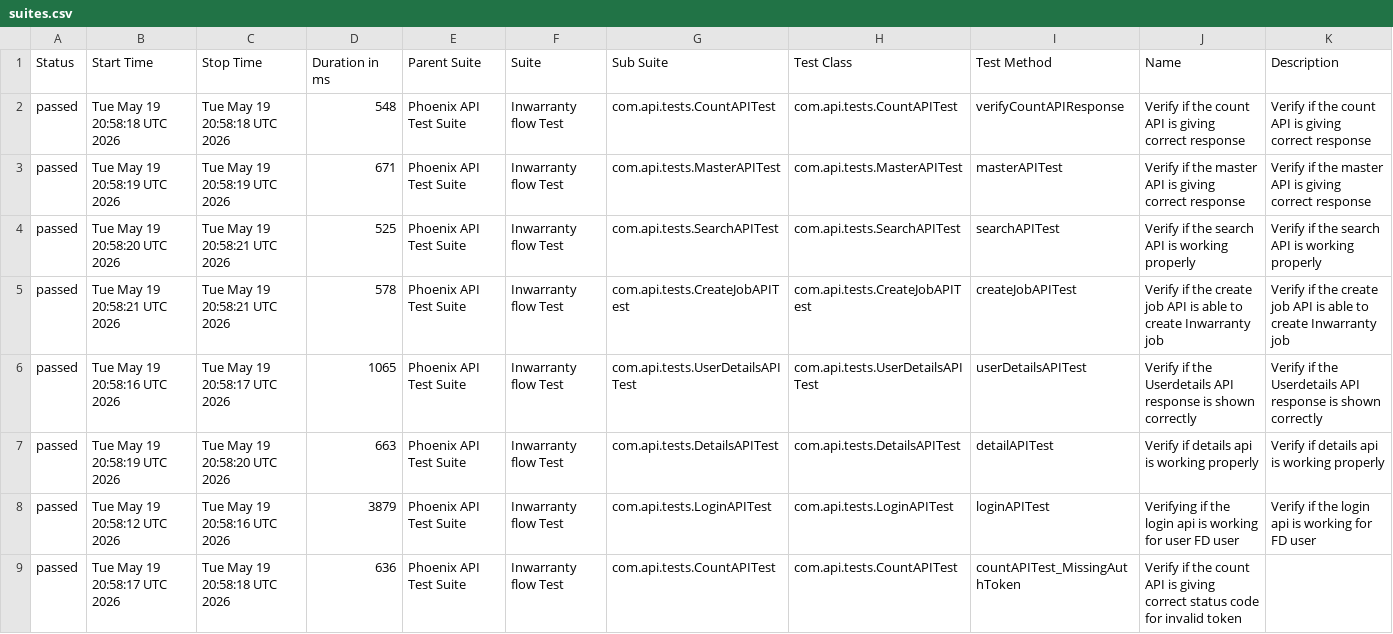
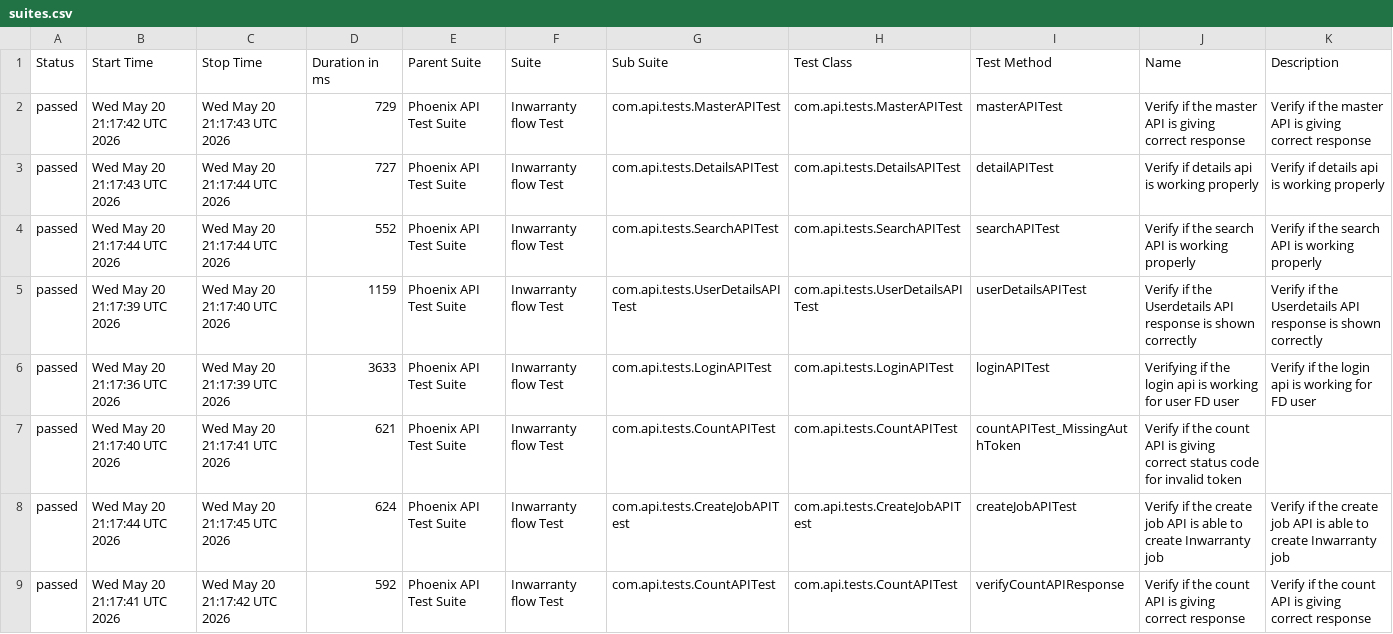
Before and after one commit to srinivaskinik/AutomationFramework-Phoenix-RestAssured, a CSV file: data/suites.csv, drawn as a sheet; only a part is shown; the diff covers the shown part only.

```diff
--- a/data/suites.csv
+++ b/data/suites.csv
@@ -1,9 +1,9 @@
 "Status","Start Time","Stop Time","Duration in ms","Parent Suite","Suite","Sub Suite","Test Class","Test Method","Name","Description"
-"passed","Tue May 19 20:58:18 UTC 2026","Tue May 19 20:58:18 UTC 2026","548","Phoenix API Test Suite","Inwarranty flow Test","com.api.tests.CountAPITest","com.api.tests.CountAPITest","verifyCountAPIResponse","Verify if the count API is giving correct response","Verify if the count API is giving correct response"
-"passed","Tue May 19 20:58:19 UTC 2026","Tue May 19 20:58:19 UTC 2026","671","Phoenix API Test Suite","Inwarranty flow Test","com.api.tests.MasterAPITest","com.api.tests.MasterAPITest","masterAPITest","Verify if the master API is giving correct response","Verify if the master API is giving correct response"
-"passed","Tue May 19 20:58:20 UTC 2026","Tue May 19 20:58:21 UTC 2026","525","Phoenix API Test Suite","Inwarranty flow Test","com.api.tests.SearchAPITest","com.api.tests.SearchAPITest","searchAPITest","Verify if the search API is working properly","Verify if the search API is working properly"
-"passed","Tue May 19 20:58:21 UTC 2026","Tue May 19 20:58:21 UTC 2026","578","Phoenix API Test Suite","Inwarranty flow Test","com.api.tests.CreateJobAPITest","com.api.tests.CreateJobAPITest","createJobAPITest","Verify if the create job API is able to create Inwarranty job","Verify if the create job API is able to create Inwarranty job"
-"passed","Tue May 19 20:58:16 UTC 2026","Tue May 19 20:58:17 UTC 2026","1065","Phoenix API Test Suite","Inwarranty flow Test","com.api.tests.UserDetailsAPITest","com.api.tests.UserDetailsAPITest","userDetailsAPITest","Verify if the Userdetails API response is shown correctly","Verify if the Userdetails API response is shown correctly"
-"passed","Tue May 19 20:58:19 UTC 2026","Tue May 19 20:58:20 UTC 2026","663","Phoenix API Test Suite","Inwarranty flow Test","com.api.tests.DetailsAPITest","com.api.tests.DetailsAPITest","detailAPITest","Verify if details api is working properly","Verify if details api is working properly"
-"passed","Tue May 19 20:58:12 UTC 2026","Tue May 19 20:58:16 UTC 2026","3879","Phoenix API Test Suite","Inwarranty flow Test","com.api.tests.LoginAPITest","com.api.tests.LoginAPITest","loginAPITest","Verifying if the login api is working for user FD user","Verify if the login api is working for FD user"
-"passed","Tue May 19 20:58:17 UTC 2026","Tue May 19 20:58:18 UTC 2026","636","Phoenix API Test Suite","Inwarranty flow Test","com.api.tests.CountAPITest","com.api.tests.CountAPITest","countAPITest_MissingAuthToken","Verify if the count API is giving correct status code for invalid token",""
+"passed","Wed May 20 21:17:42 UTC 2026","Wed May 20 21:17:43 UTC 2026","729","Phoenix API Test Suite","Inwarranty flow Test","com.api.tests.MasterAPITest","com.api.tests.MasterAPITest","masterAPITest","Verify if the master API is giving correct response","Verify if the master API is giving correct response"
+"passed","Wed May 20 21:17:43 UTC 2026","Wed May 20 21:17:44 UTC 2026","727","Phoenix API Test Suite","Inwarranty flow Test","com.api.tests.DetailsAPITest","com.api.tests.DetailsAPITest","detailAPITest","Verify if details api is working properly","Verify if details api is working properly"
+"passed","Wed May 20 21:17:44 UTC 2026","Wed May 20 21:17:44 UTC 2026","552","Phoenix API Test Suite","Inwarranty flow Test","com.api.tests.SearchAPITest","com.api.tests.SearchAPITest","searchAPITest","Verify if the search API is working properly","Verify if the search API is working properly"
+"passed","Wed May 20 21:17:39 UTC 2026","Wed May 20 21:17:40 UTC 2026","1159","Phoenix API Test Suite","Inwarranty flow Test","com.api.tests.UserDetailsAPITest","com.api.tests.UserDetailsAPITest","userDetailsAPITest","Verify if the Userdetails API response is shown correctly","Verify if the Userdetails API response is shown correctly"
+"passed","Wed May 20 21:17:36 UTC 2026","Wed May 20 21:17:39 UTC 2026","3633","Phoenix API Test Suite","Inwarranty flow Test","com.api.tests.LoginAPITest","com.api.tests.LoginAPITest","loginAPITest","Verifying if the login api is working for user FD user","Verify if the login api is working for FD user"
+"passed","Wed May 20 21:17:40 UTC 2026","Wed May 20 21:17:41 UTC 2026","621","Phoenix API Test Suite","Inwarranty flow Test","com.api.tests.CountAPITest","com.api.tests.CountAPITest","countAPITest_MissingAuthToken","Verify if the count API is giving correct status code for invalid token",""
+"passed","Wed May 20 21:17:44 UTC 2026","Wed May 20 21:17:45 UTC 2026","624","Phoenix API Test Suite","Inwarranty flow Test","com.api.tests.CreateJobAPITest","com.api.tests.CreateJobAPITest","createJobAPITest","Verify if the create job API is able to create Inwarranty job","Verify if the create job API is able to create Inwarranty job"
+"passed","Wed May 20 21:17:41 UTC 2026","Wed May 20 21:17:42 UTC 2026","592","Phoenix API Test Suite","Inwarranty flow Test","com.api.tests.CountAPITest","com.api.tests.CountAPITest","verifyCountAPIResponse","Verify if the count API is giving correct response","Verify if the count API is giving correct response"
```
Also changed, not shown: 3 edited cells elsewhere in this file, data/behaviors.csv, 56 other files.
